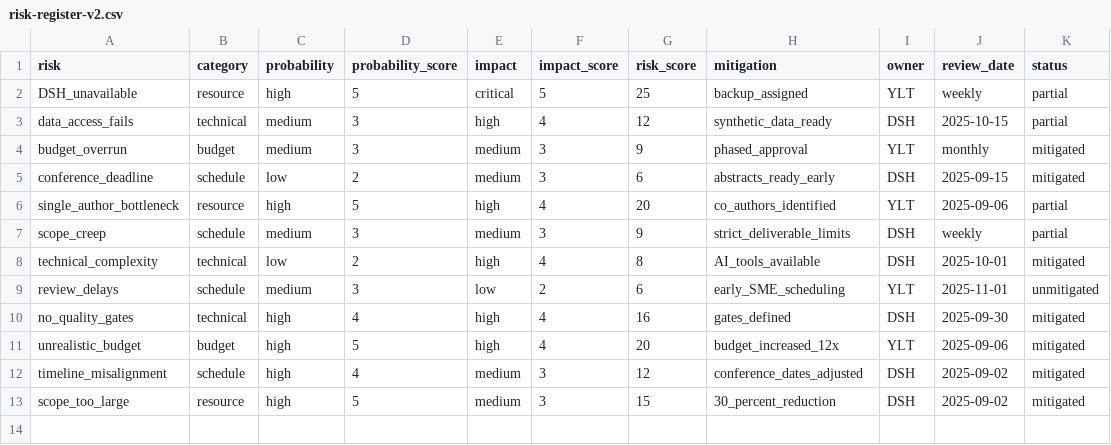
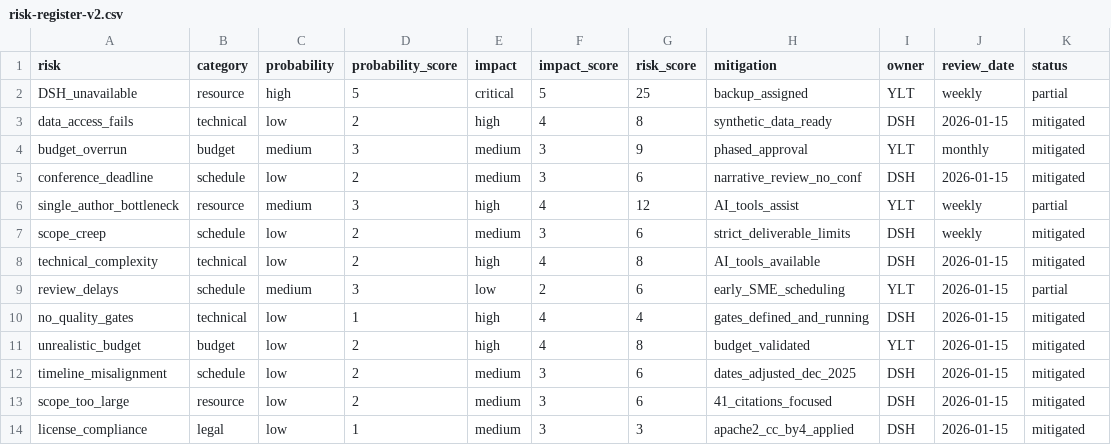
Before and after one commit to stharrold/yuimedi-paper-20250901, a CSV file: project-management/risks/risk-register-v2.csv, drawn as a sheet.

```diff
--- a/project-management/risks/risk-register-v2.csv
+++ b/project-management/risks/risk-register-v2.csv
@@ -2,12 +2,13 @@ risk,category,probability,probability_score,impact,impact_score,risk_score,mitig
 DSH_unavailable,resource,high,5,critical,5,25,backup_assigned,YLT,weekly,partial
-data_access_fails,technical,medium,3,high,4,12,synthetic_data_ready,DSH,2025-10-15,partial
+data_access_fails,technical,low,2,high,4,8,synthetic_data_ready,DSH,2026-01-15,mitigated
 budget_overrun,budget,medium,3,medium,3,9,phased_approval,YLT,monthly,mitigated
-conference_deadline,schedule,low,2,medium,3,6,abstracts_ready_early,DSH,2025-09-15,mitigated
-single_author_bottleneck,resource,high,5,high,4,20,co_authors_identified,YLT,2025-09-06,partial
-scope_creep,schedule,medium,3,medium,3,9,strict_deliverable_limits,DSH,weekly,partial
-technical_complexity,technical,low,2,high,4,8,AI_tools_available,DSH,2025-10-01,mitigated
-review_delays,schedule,medium,3,low,2,6,early_SME_scheduling,YLT,2025-11-01,unmitigated
-no_quality_gates,technical,high,4,high,4,16,gates_defined,DSH,2025-09-30,mitigated
-unrealistic_budget,budget,high,5,high,4,20,budget_increased_12x,YLT,2025-09-06,mitigated
-timeline_misalignment,schedule,high,4,medium,3,12,conference_dates_adjusted,DSH,2025-09-02,mitigated
-scope_too_large,resource,high,5,medium,3,15,30_percent_reduction,DSH,2025-09-02,mitigated
+conference_deadline,schedule,low,2,medium,3,6,narrative_review_no_conf,DSH,2026-01-15,mitigated
+single_author_bottleneck,resource,medium,3,high,4,12,AI_tools_assist,YLT,weekly,partial
+scope_creep,schedule,low,2,medium,3,6,strict_deliverable_limits,DSH,weekly,mitigated
+technical_complexity,technical,low,2,high,4,8,AI_tools_available,DSH,2026-01-15,mitigated
+review_delays,schedule,medium,3,low,2,6,early_SME_scheduling,YLT,2026-01-15,partial
+no_quality_gates,technical,low,1,high,4,4,gates_defined_and_running,DSH,2026-01-15,mitigated
+unrealistic_budget,budget,low,2,high,4,8,budget_validated,YLT,2026-01-15,mitigated
+timeline_misalignment,schedule,low,2,medium,3,6,dates_adjusted_dec_2025,DSH,2026-01-15,mitigated
+scope_too_large,resource,low,2,medium,3,6,41_citations_focused,DSH,2026-01-15,mitigated
+license_compliance,legal,low,1,medium,3,3,apache2_cc_by4_applied,DSH,2026-01-15,mitigated
```
Also changed, not shown: 1 other file.
